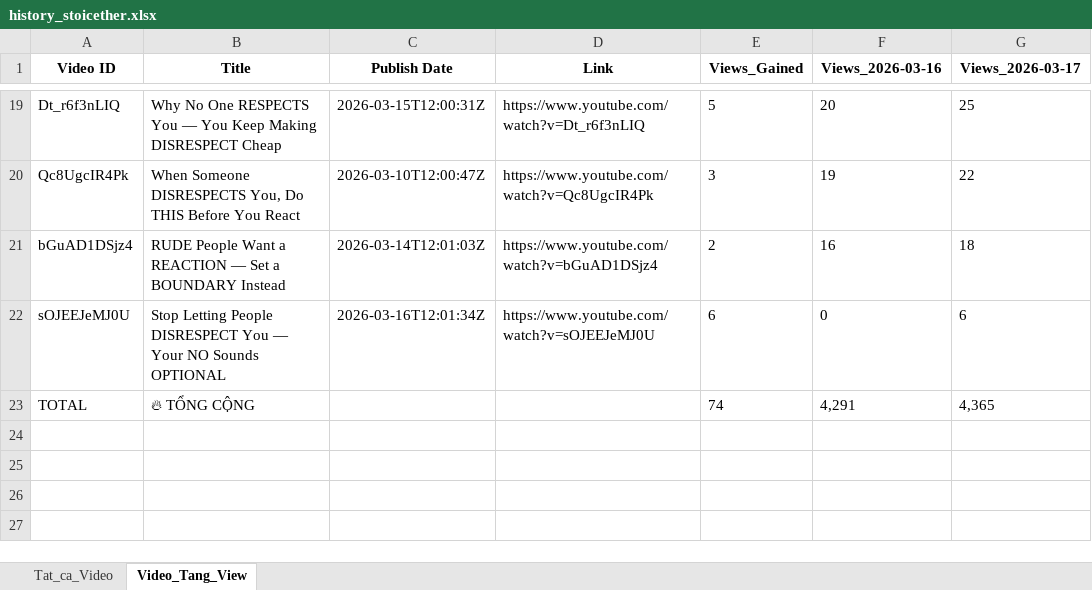
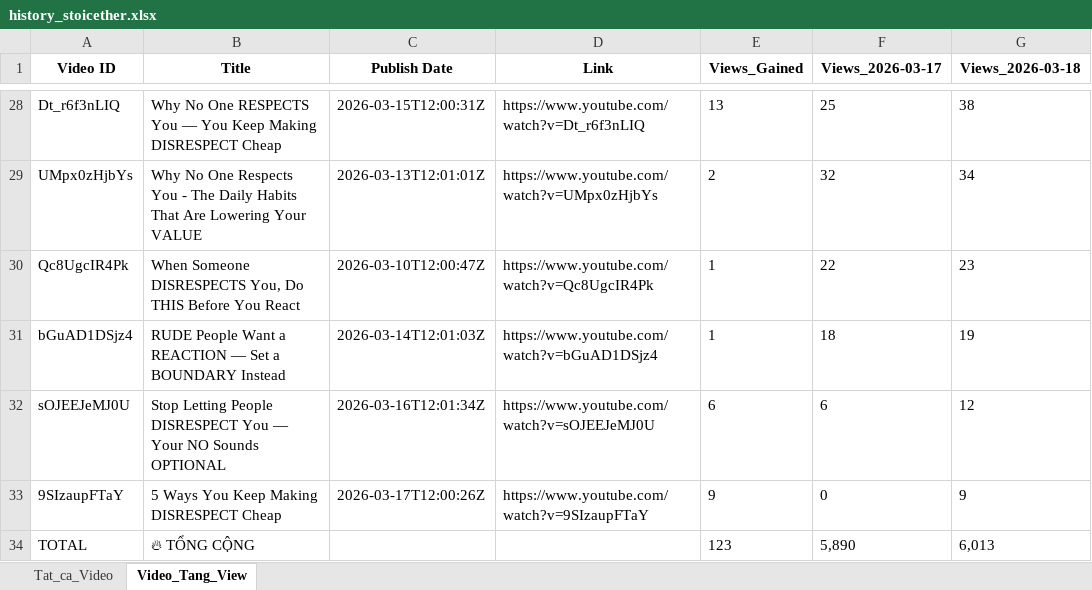
Before and after one commit to queen10022004-create/daily-views, an Excel workbook: history_stoicether.xlsx, sheet Video_Tang_View, drawn as a sheet; only a part is shown, gaps mark what is left out; values as stored, in another font and other column widths than the file's, no borders; removed rows and columns are numbered as before the commit, all else as after; the diff covers the shown part only; the diff names each change by its address in the sheet, - before the commit and + after, or states it on an @@ line.

```diff
--- a/history_stoicether.xlsx (sheet Video_Tang_View)
+++ b/history_stoicether.xlsx (sheet Video_Tang_View)
-column F (Views_2026-03-16), rows 19-23: 20 | 19 | 16 | 0 | 4,291
+column G (Views_2026-03-18), row 28: 38; rows 30-32: 23 | 19 | 12; row 34: 6,013
-E28 (Views_Gained): 5
+E28 (Views_Gained): 13
+row 29: UMpx0zHjbYs | Why No One Respects You - The Daily Habits That Are Lowering Your VALUE | 2026-03-13T12:01:01Z | https://www.youtube.com/watch?v=UMpx0zHjbYs | 2 | 32 | 34
-E30 (Views_Gained): 3
+E30 (Views_Gained): 1
-E31 (Views_Gained): 2
+E31 (Views_Gained): 1
+row 33: 9SIzaupFTaY | 5 Ways You Keep Making DISRESPECT Cheap | 2026-03-17T12:00:26Z | https://www.youtube.com/watch?v=9SIzaupFTaY | 9 | 0 | 9
-E34 (Views_Gained): 74
+E34 (Views_Gained): 123
-F34 (Views_2026-03-17): 4,365
+F34 (Views_2026-03-17): 5,890
```
Also changed, not shown: 18 added rows, 9 removed rows and 5 edited cells elsewhere in this sheet, sheet Tat_ca_Video.
